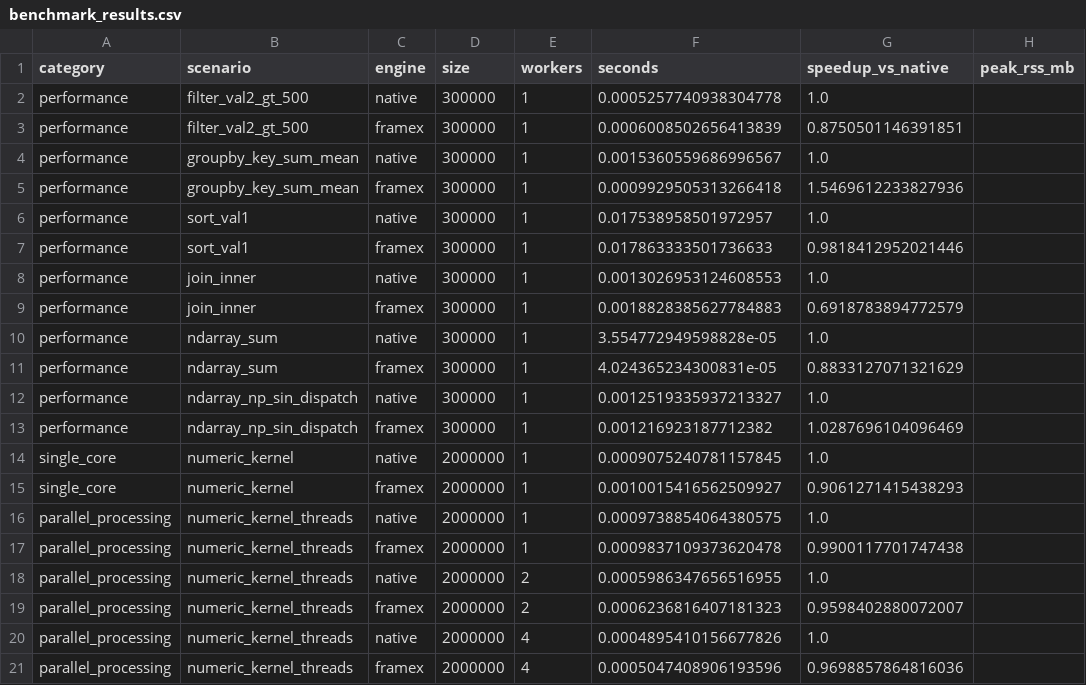
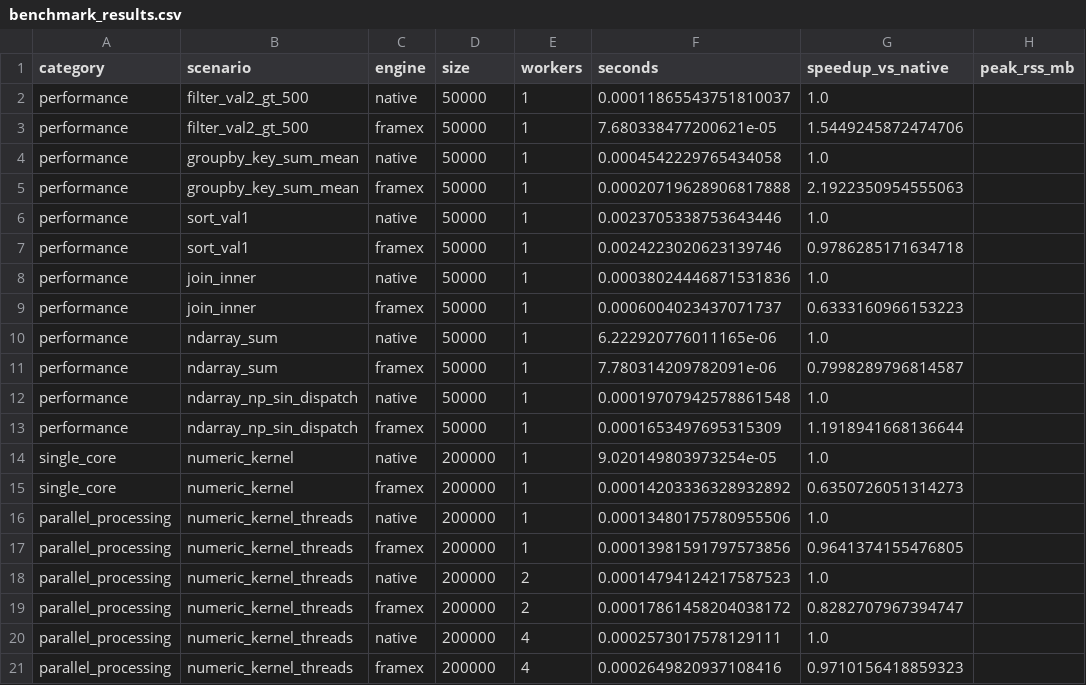
Before and after one commit to aeiwz/FrameX, a CSV file: benchmarks/results/benchmark_results.csv, drawn as a sheet; only a part is shown; the diff covers the shown part only.

```diff
--- a/benchmarks/results/benchmark_results.csv
+++ b/benchmarks/results/benchmark_results.csv
@@ -1,21 +1,21 @@
 category,scenario,engine,size,workers,seconds,speedup_vs_native,peak_rss_mb
-performance,filter_val2_gt_500,native,300000,1,0.0005257740938304778,1.0,
-performance,filter_val2_gt_500,framex,300000,1,0.0006008502656413839,0.8750501146391851,
-performance,groupby_key_sum_mean,native,300000,1,0.0015360559686996567,1.0,
-performance,groupby_key_sum_mean,framex,300000,1,0.0009929505313266418,1.5469612233827936,
-performance,sort_val1,native,300000,1,0.017538958501972957,1.0,
-performance,sort_val1,framex,300000,1,0.017863333501736633,0.9818412952021446,
-performance,join_inner,native,300000,1,0.0013026953124608553,1.0,
-performance,join_inner,framex,300000,1,0.0018828385627784883,0.6918783894772579,
-performance,ndarray_sum,native,300000,1,3.554772949598828e-05,1.0,
-performance,ndarray_sum,framex,300000,1,4.024365234300831e-05,0.8833127071321629,
-performance,ndarray_np_sin_dispatch,native,300000,1,0.0012519335937213327,1.0,
-performance,ndarray_np_sin_dispatch,framex,300000,1,0.001216923187712382,1.0287696104096469,
-single_core,numeric_kernel,native,2000000,1,0.0009075240781157845,1.0,
-single_core,numeric_kernel,framex,2000000,1,0.0010015416562509927,0.9061271415438293,
-parallel_processing,numeric_kernel_threads,native,2000000,1,0.0009738854064380575,1.0,
-parallel_processing,numeric_kernel_threads,framex,2000000,1,0.0009837109373620478,0.9900117701747438,
-parallel_processing,numeric_kernel_threads,native,2000000,2,0.0005986347656516955,1.0,
-parallel_processing,numeric_kernel_threads,framex,2000000,2,0.0006236816407181323,0.9598402880072007,
-parallel_processing,numeric_kernel_threads,native,2000000,4,0.0004895410156677826,1.0,
-parallel_processing,numeric_kernel_threads,framex,2000000,4,0.0005047408906193596,0.9698857864816036,
+performance,filter_val2_gt_500,native,50000,1,0.00011865543751810037,1.0,
+performance,filter_val2_gt_500,framex,50000,1,7.680338477200621e-05,1.5449245872474706,
+performance,groupby_key_sum_mean,native,50000,1,0.0004542229765434058,1.0,
+performance,groupby_key_sum_mean,framex,50000,1,0.00020719628906817888,2.1922350954555063,
+performance,sort_val1,native,50000,1,0.0023705338753643446,1.0,
+performance,sort_val1,framex,50000,1,0.0024223020623139746,0.9786285171634718,
+performance,join_inner,native,50000,1,0.00038024446871531836,1.0,
+performance,join_inner,framex,50000,1,0.0006004023437071737,0.6333160966153223,
+performance,ndarray_sum,native,50000,1,6.222920776011165e-06,1.0,
+performance,ndarray_sum,framex,50000,1,7.780314209782091e-06,0.7998289796814587,
+performance,ndarray_np_sin_dispatch,native,50000,1,0.00019707942578861548,1.0,
+performance,ndarray_np_sin_dispatch,framex,50000,1,0.0001653497695315309,1.1918941668136644,
+single_core,numeric_kernel,native,200000,1,9.020149803973254e-05,1.0,
+single_core,numeric_kernel,framex,200000,1,0.00014203336328932892,0.6350726051314273,
+parallel_processing,numeric_kernel_threads,native,200000,1,0.00013480175780955506,1.0,
+parallel_processing,numeric_kernel_threads,framex,200000,1,0.00013981591797573856,0.9641374155476805,
+parallel_processing,numeric_kernel_threads,native,200000,2,0.00014794124217587523,1.0,
+parallel_processing,numeric_kernel_threads,framex,200000,2,0.00017861458204038172,0.8282707967394747,
+parallel_processing,numeric_kernel_threads,native,200000,4,0.0002573017578129111,1.0,
+parallel_processing,numeric_kernel_threads,framex,200000,4,0.0002649820937108416,0.9710156418859323,
```
Also changed, not shown: 4 removed rows and 61 edited cells elsewhere in this file, 56 other files.
